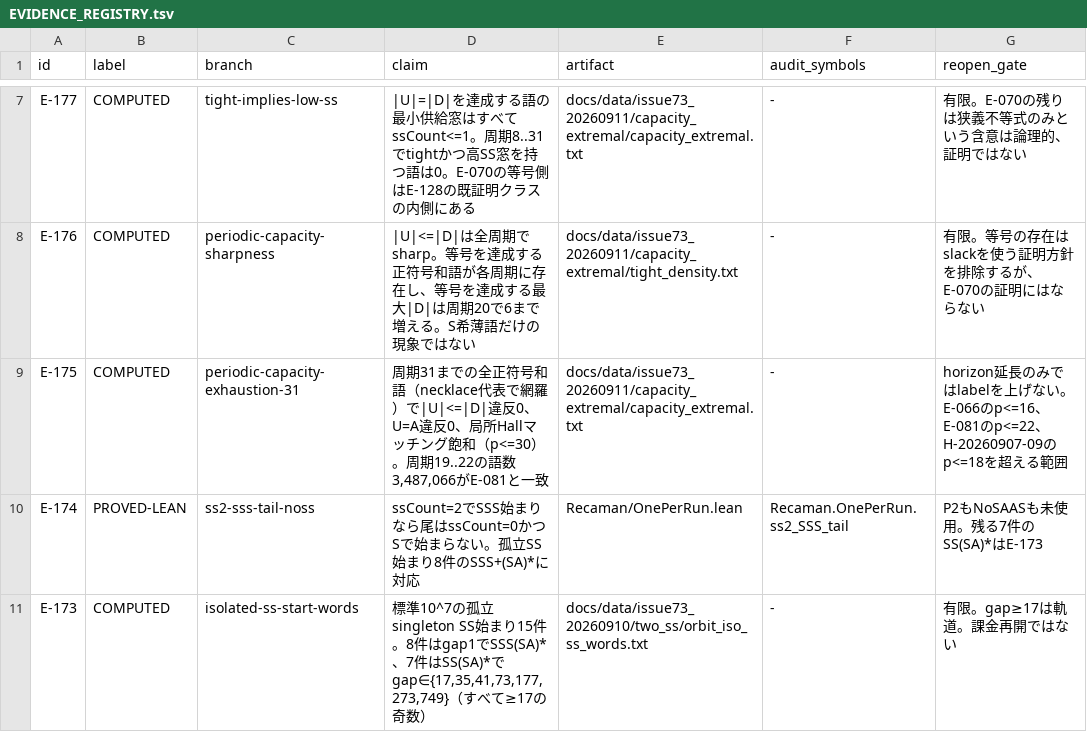
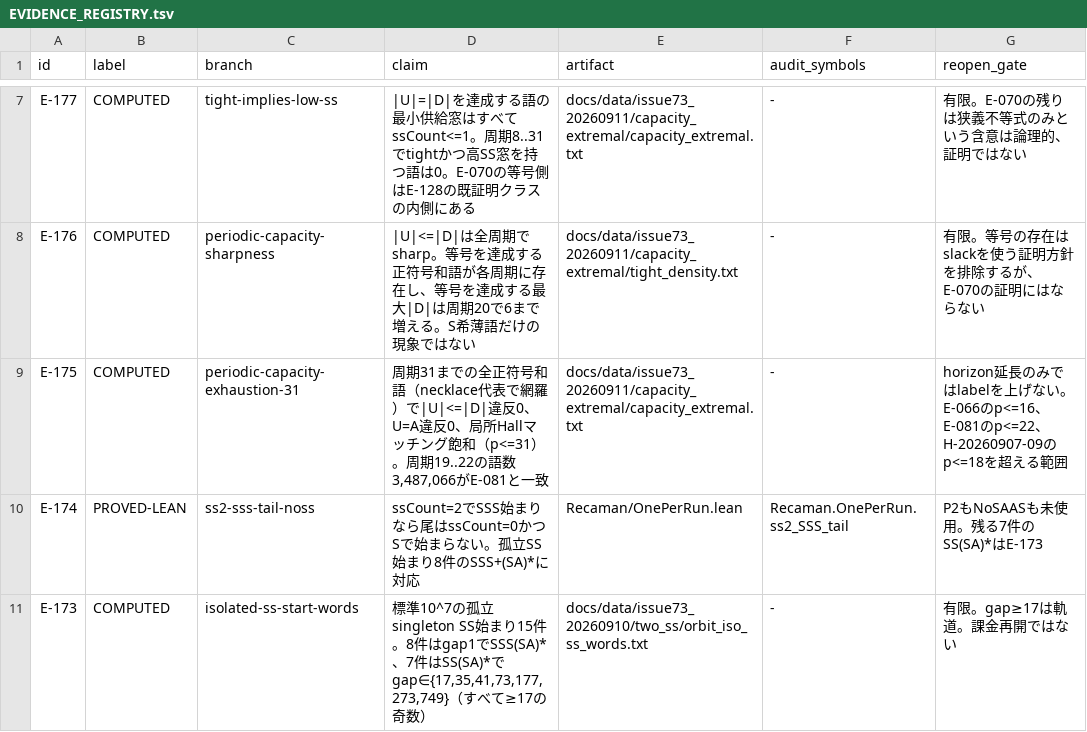
Before and after one commit to hirokidaichi/recaman-lean-research, a TSV file: docs/EVIDENCE_REGISTRY.tsv, drawn as a sheet; only a part is shown, gaps mark what is left out.

```diff
--- a/docs/EVIDENCE_REGISTRY.tsv
+++ b/docs/EVIDENCE_REGISTRY.tsv
@@ -8,3 +8,3 @@ E-177	COMPUTED	tight-implies-low-ss	|U|=|D|を達成する語の最小供給窓
 E-176	COMPUTED	periodic-capacity-sharpness	|U|<=|D|は全周期で sharp。等号を達成する正符号和語が各周期に存在し、等号を達成する最大|D|は周期20で6まで増える。S希薄語だけの現象ではない	docs/data/issue73_20260911/capacity_extremal/tight_density.txt	-	有限。等号の存在はslackを使う証明方針を排除するが、E-070の証明にはならない
-E-175	COMPUTED	periodic-capacity-exhaustion-31	周期31までの全正符号和語（necklace代表で網羅）で|U|<=|D|違反0、U=A違反0、局所Hallマッチング飽和（p<=30）。周期19..22の語数3,487,066がE-081と一致	docs/data/issue73_20260911/capacity_extremal/capacity_extremal.txt	-	horizon延長のみではlabelを上げない。E-066のp<=16、E-081のp<=22、H-20260907-09のp<=18を超える範囲
+E-175	COMPUTED	periodic-capacity-exhaustion-31	周期31までの全正符号和語（necklace代表で網羅）で|U|<=|D|違反0、U=A違反0、局所Hallマッチング飽和（p<=31）。周期19..22の語数3,487,066がE-081と一致	docs/data/issue73_20260911/capacity_extremal/capacity_extremal.txt	-	horizon延長のみではlabelを上げない。E-066のp<=16、E-081のp<=22、H-20260907-09のp<=18を超える範囲
 E-174	PROVED-LEAN	ss2-sss-tail-noss	ssCount=2でSSS始まりなら尾はssCount=0かつSで始まらない。孤立SS始まり8件のSSS+(SA)*に対応	Recaman/OnePerRun.lean	Recaman.OnePerRun.ss2_SSS_tail	P2もNoSAASも未使用。残る7件のSS(SA)*はE-173
```
Also changed, not shown: 1 other file.
